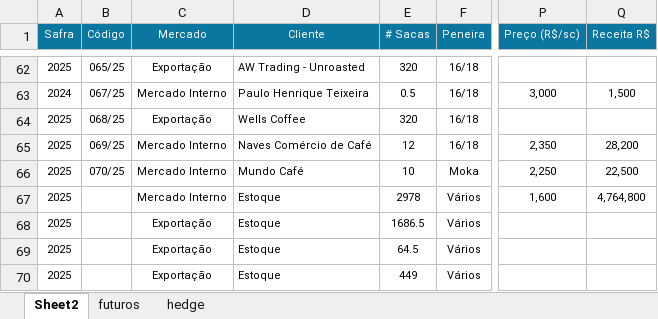
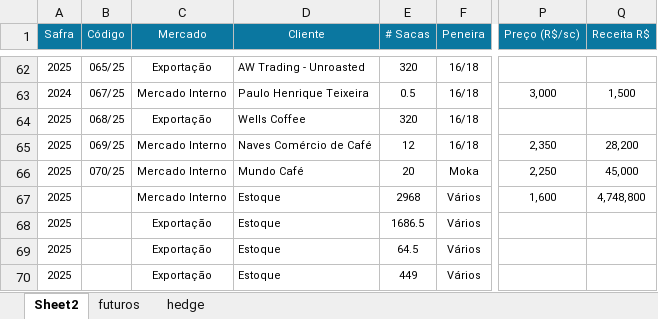
Before and after one commit to rotocastro/dashboard_cafe, an Excel workbook: vendas_cafe_em_reais.xlsx, sheet Sheet2, drawn as a sheet; only a part is shown, gaps mark what is left out; values as stored, in another font and other column widths than the file's, no borders; the diff names each change by its address in the sheet, - before the commit and + after, or states it on an @@ line.

```diff
--- a/vendas_cafe_em_reais.xlsx (sheet Sheet2)
+++ b/vendas_cafe_em_reais.xlsx (sheet Sheet2)
-E66 (# Sacas): 10
+E66 (# Sacas): 20
-Q66 (Receita R$): 22,500
+Q66 (Receita R$): 45,000
-E67 (# Sacas): 2978
+E67 (# Sacas): 2968
-Q67 (Receita R$): 4,764,800
+Q67 (Receita R$): 4,748,800
```
Also changed, not shown: sheet hedge, sheet futuros.
